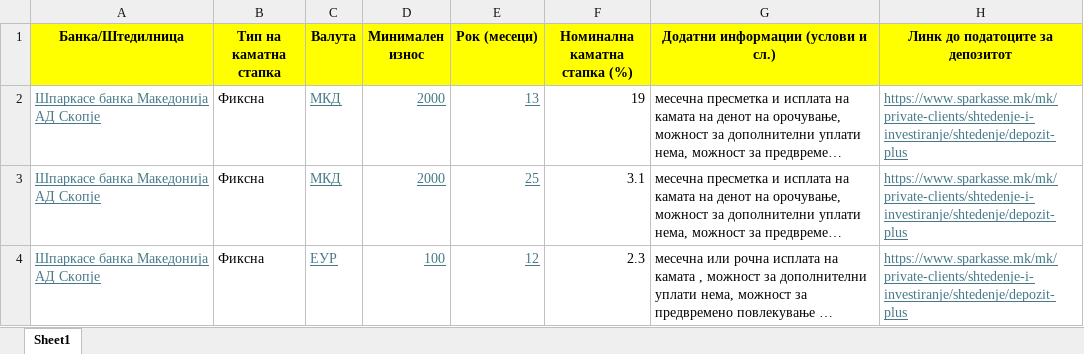
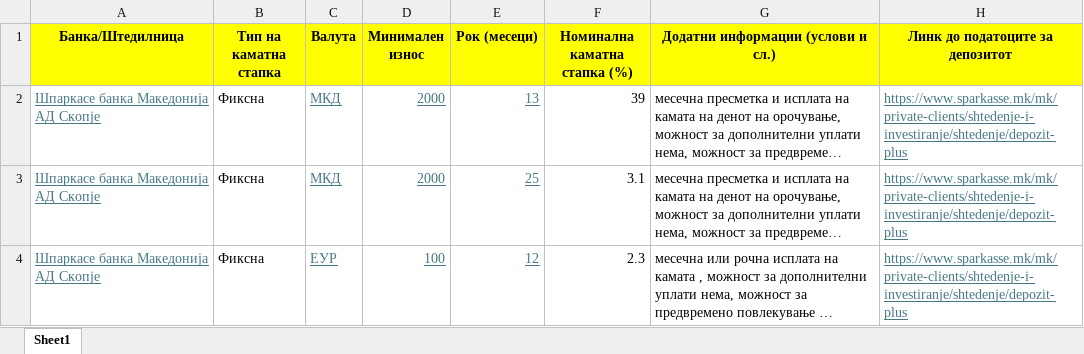
Before and after one commit to vladimirmiovski/cdtfile, an Excel workbook: Sparkasse-Deposits-Andrej (2).xlsx, sheet Sheet1, drawn as a sheet; only a part is shown; long unchanged cells end in …; values as stored, in another font and other column widths than the file's, no borders; the diff names each change by its address in the sheet, - before the commit and + after, or states it on an @@ line.

Commit message:
Add files via upload

```diff
--- a/Sparkasse-Deposits-Andrej (2).xlsx (sheet Sheet1)
+++ b/Sparkasse-Deposits-Andrej (2).xlsx (sheet Sheet1)
-F2 (Номинална каматна стапка (%)): 19
+F2 (Номинална каматна стапка (%)): 39
```
